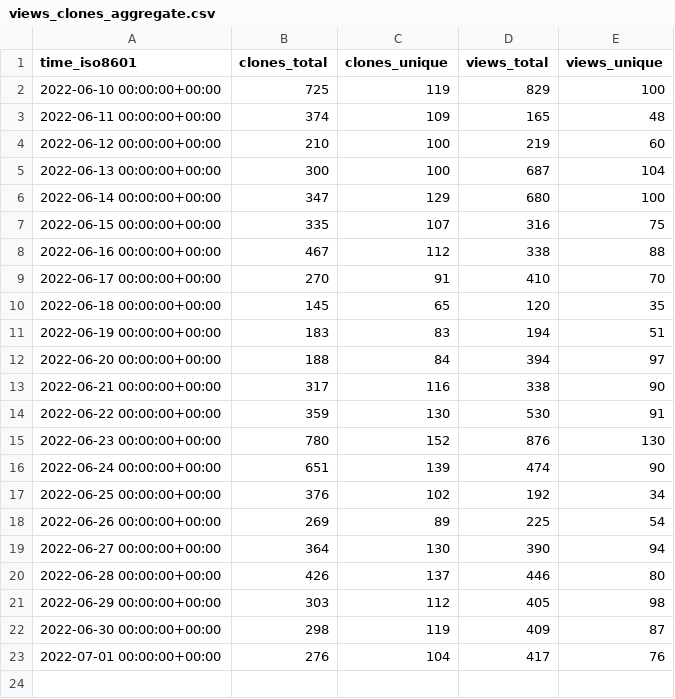
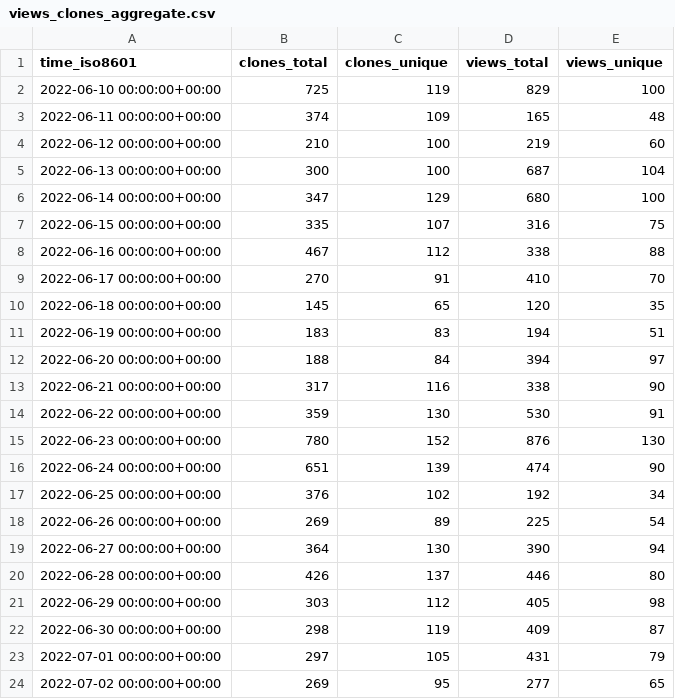
Before and after one commit to thesixnetwork/cli, a CSV file: ignite/cli/ghrs-data/views_clones_aggregate.csv, drawn as a sheet.

```diff
--- a/ignite/cli/ghrs-data/views_clones_aggregate.csv
+++ b/ignite/cli/ghrs-data/views_clones_aggregate.csv
@@ -22,2 +22,3 @@ time_iso8601,clones_total,clones_unique,views_total,views_unique
 2022-06-30 00:00:00+00:00,298,119,409,87
-2022-07-01 00:00:00+00:00,276,104,417,76
+2022-07-01 00:00:00+00:00,297,105,431,79
+2022-07-02 00:00:00+00:00,269,95,277,65
```
Also changed, not shown: 1 other file.
